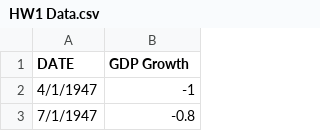
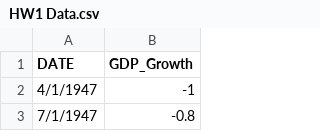
Before and after one commit to GitDoctor1996/64018, a CSV file: Nicholas Golina/HW1/HW1 Data.csv, drawn as a sheet; only a part is shown.

Commit message:
Add files via upload

```diff
--- a/Nicholas Golina/HW1/HW1 Data.csv
+++ b/Nicholas Golina/HW1/HW1 Data.csv
@@ -1,2 +1,2 @@
-DATE,GDP Growth
+DATE,GDP_Growth
 4/1/1947,-1
```
